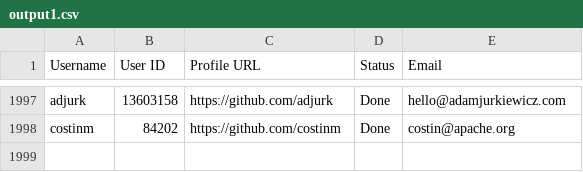
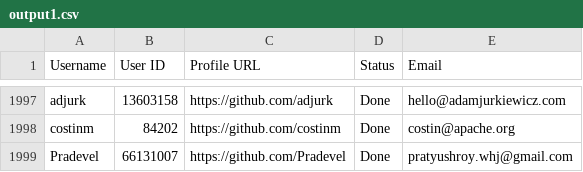
Before and after one commit to PhatDot1/stargeezers, a CSV file: output1.csv, drawn as a sheet; only a part is shown, gaps mark what is left out.

```diff
--- a/output1.csv
+++ b/output1.csv
@@ -1998 +1998,2 @@ adjurk,13603158,https://github.com/adjurk,Done,hello@adamjurkiewicz.com
 costinm,84202,https://github.com/costinm,Done,costin@apache.org
+Pradevel,66131007,https://github.com/Pradevel,Done,pratyushroy.whj@gmail.com
```
